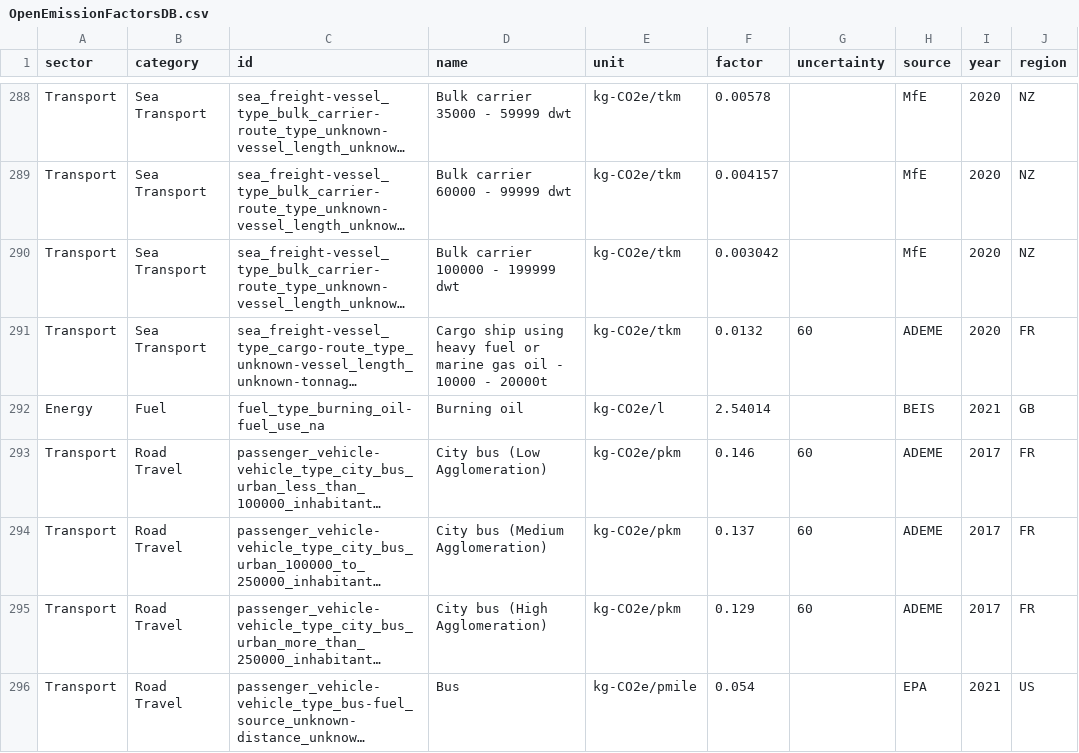
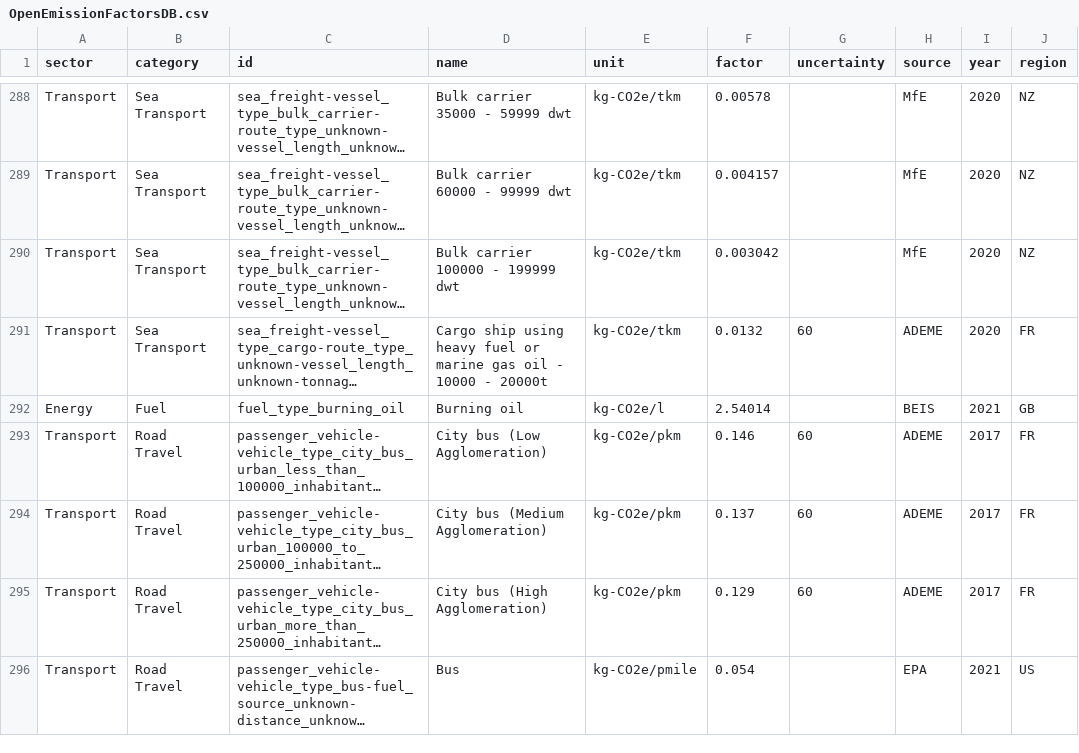
Before and after one commit to climatiq/Open-Emission-Factors-DB, a CSV file: OpenEmissionFactorsDB.csv, drawn as a sheet; only a part is shown, gaps mark what is left out; long unchanged cells end in …; the diff covers the shown part only; the diff names each change by its address in the sheet, - before the commit and + after, or states it on an @@ line.

```diff
--- a/OpenEmissionFactorsDB.csv
+++ b/OpenEmissionFactorsDB.csv
-C292 (id): fuel_type_burning_oil-fuel_use_na
+C292 (id): fuel_type_burning_oil
```
Also changed, not shown: 76 edited cells elsewhere in this file.
